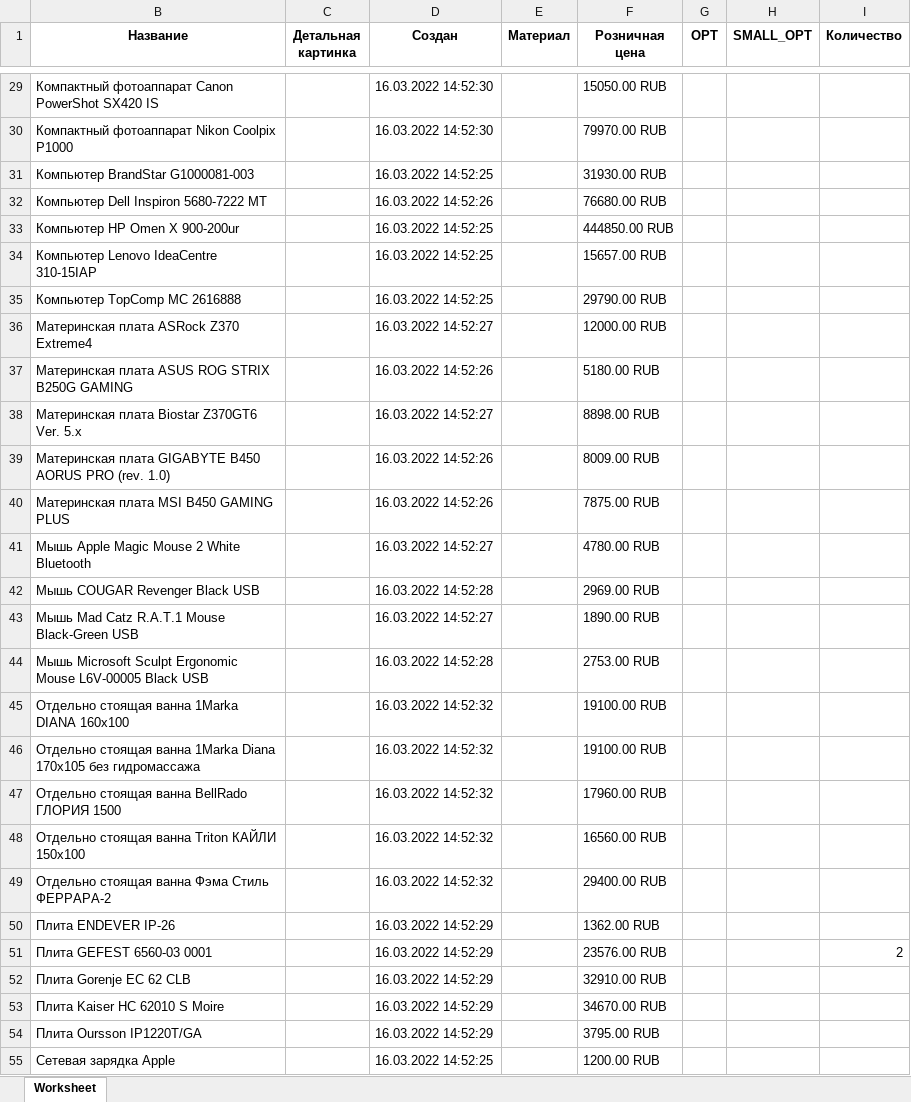
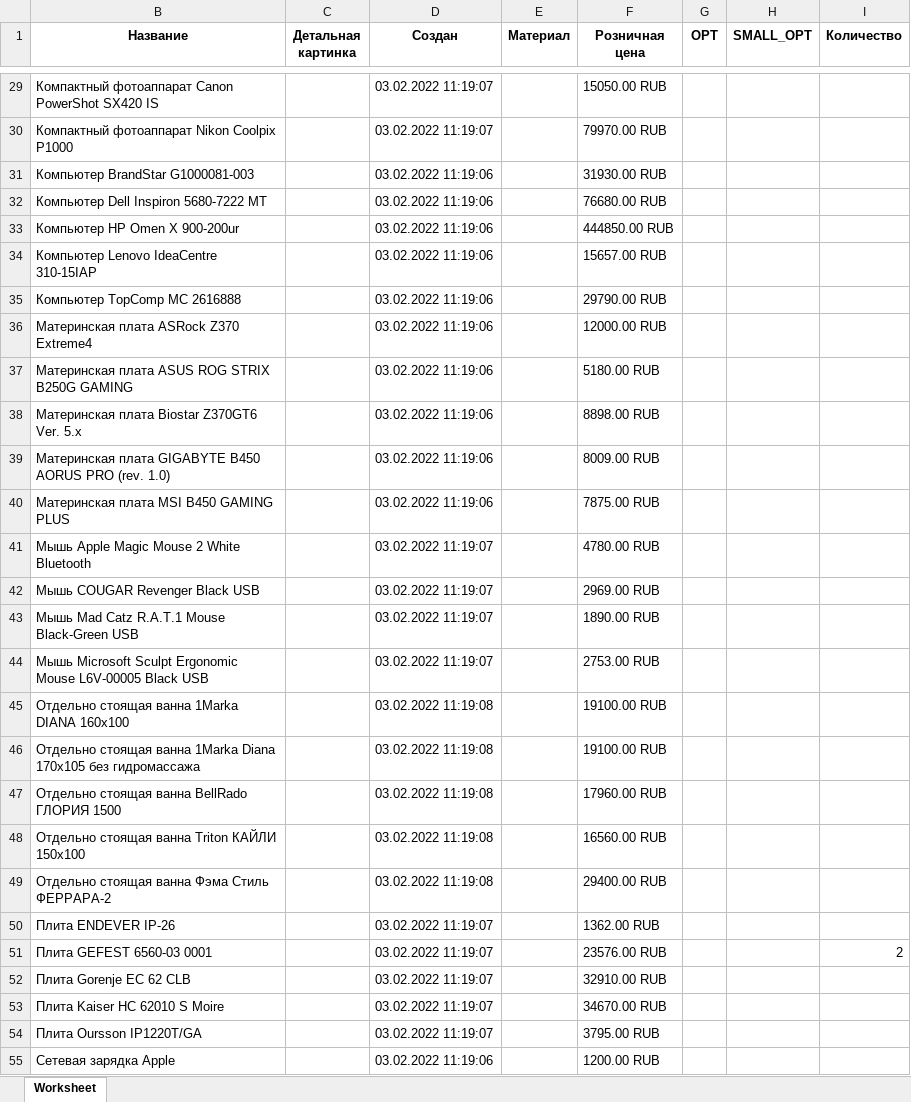
Before and after one commit to SotbitAutomation/SearchElements.java, an Excel workbook: resources/del/blank.xlsx, sheet Worksheet, drawn as a sheet; only a part is shown, gaps mark what is left out; values as stored, in another font and other column widths than the file's, no borders; charts and pictures not drawn; the diff covers the shown part only; the diff names each change by its address in the sheet, - before the commit and + after, or states it on an @@ line.

```diff
--- a/resources/del/blank.xlsx (sheet Worksheet)
+++ b/resources/del/blank.xlsx (sheet Worksheet)
-D29:D30 (Создан): 16.03.2022 14:52:30
+D29:D30 (Создан): 03.02.2022 11:19:07
-D31 (Создан): 16.03.2022 14:52:25
+D31 (Создан): 03.02.2022 11:19:06
-D32 (Создан): 16.03.2022 14:52:26
+D32 (Создан): 03.02.2022 11:19:06
-D33:D35 (Создан): 16.03.2022 14:52:25
+D33:D35 (Создан): 03.02.2022 11:19:06
-D36 (Создан): 16.03.2022 14:52:27
+D36 (Создан): 03.02.2022 11:19:06
-D37 (Создан): 16.03.2022 14:52:26
+D37 (Создан): 03.02.2022 11:19:06
-D38 (Создан): 16.03.2022 14:52:27
+D38 (Создан): 03.02.2022 11:19:06
-D39:D40 (Создан): 16.03.2022 14:52:26
+D39:D40 (Создан): 03.02.2022 11:19:06
-D41 (Создан): 16.03.2022 14:52:27
+D41 (Создан): 03.02.2022 11:19:07
-D42 (Создан): 16.03.2022 14:52:28
+D42 (Создан): 03.02.2022 11:19:07
-D43 (Создан): 16.03.2022 14:52:27
+D43 (Создан): 03.02.2022 11:19:07
-D44 (Создан): 16.03.2022 14:52:28
+D44 (Создан): 03.02.2022 11:19:07
-D45:D49 (Создан): 16.03.2022 14:52:32
+D45:D49 (Создан): 03.02.2022 11:19:08
-D50:D54 (Создан): 16.03.2022 14:52:29
+D50:D54 (Создан): 03.02.2022 11:19:07
-D55 (Создан): 16.03.2022 14:52:25
+D55 (Создан): 03.02.2022 11:19:06
```
Also changed, not shown: 49 edited cells elsewhere in this sheet, hidden cells, resources/blank.xlsx, resources/blankForOrderTemplates.xlsx, 40 other files.
